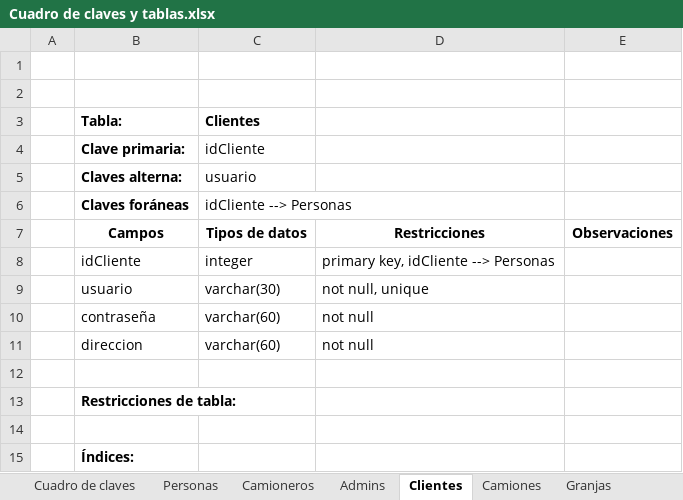
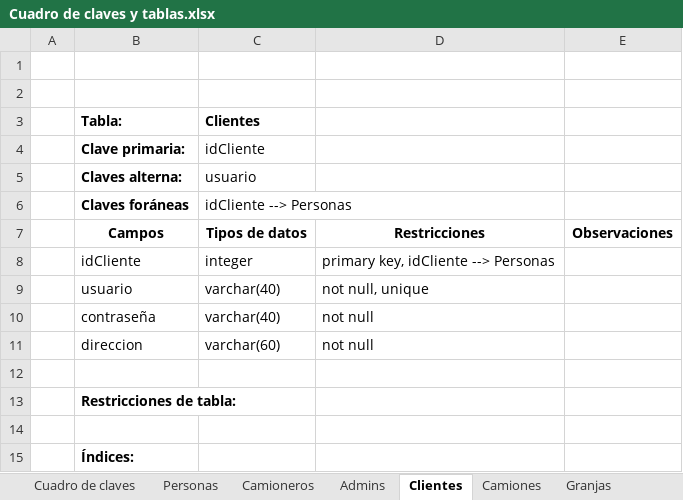
Before and after one commit to MatiasErra/ProyectoFinal, an Excel workbook: Documentacion/Cuadro de claves y tablas.xlsx, sheet Clientes, drawn as a sheet; values as stored, in another font and other column widths than the file's, no borders; the diff names each change by its address in the sheet, - before the commit and + after, or states it on an @@ line.

```diff
--- a/Documentacion/Cuadro de claves y tablas.xlsx (sheet Clientes)
+++ b/Documentacion/Cuadro de claves y tablas.xlsx (sheet Clientes)
-C9 (Clientes): varchar(30)
+C9 (Clientes): varchar(40)
-C10 (Clientes): varchar(60)
+C10 (Clientes): varchar(40)
```
Also changed, not shown: sheet Depositos, 2 other files.
